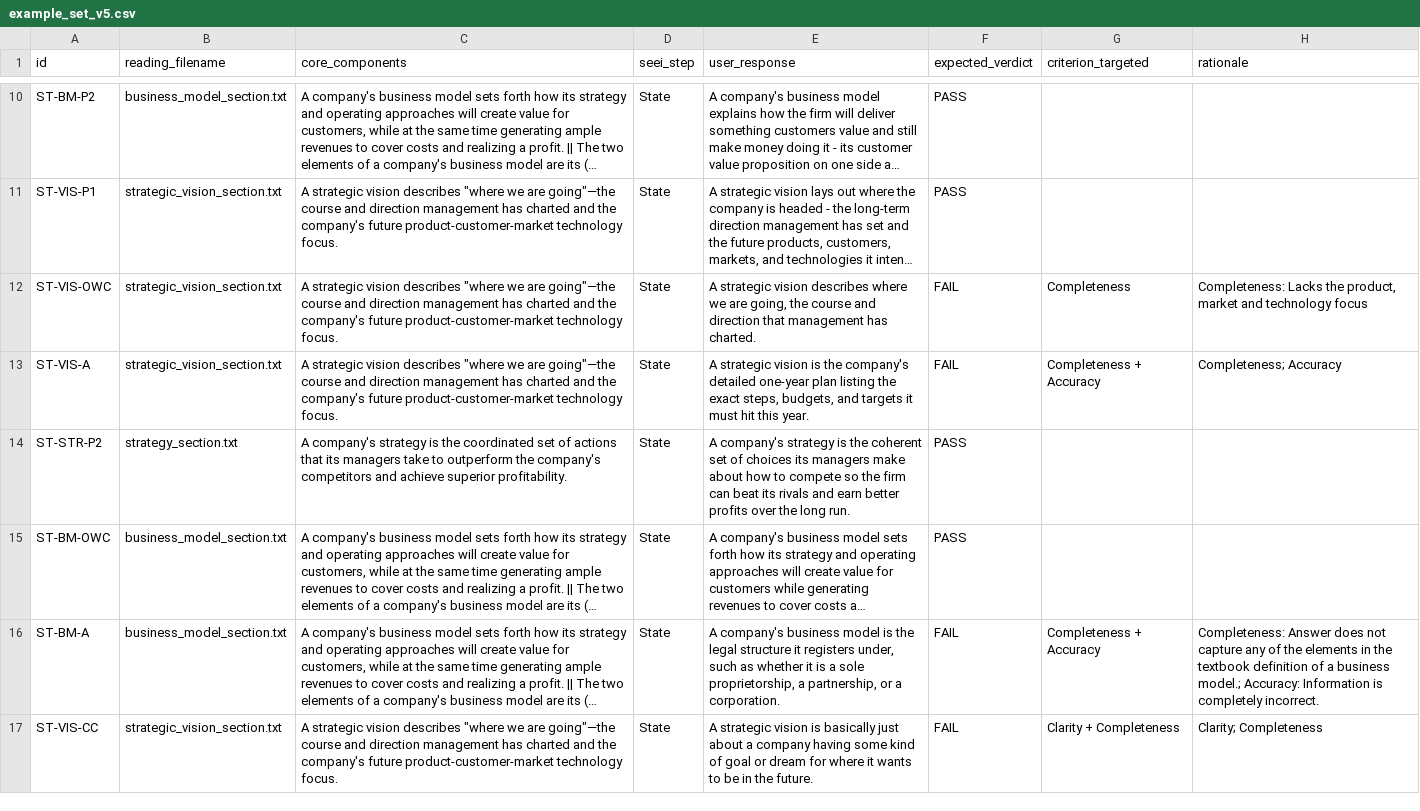
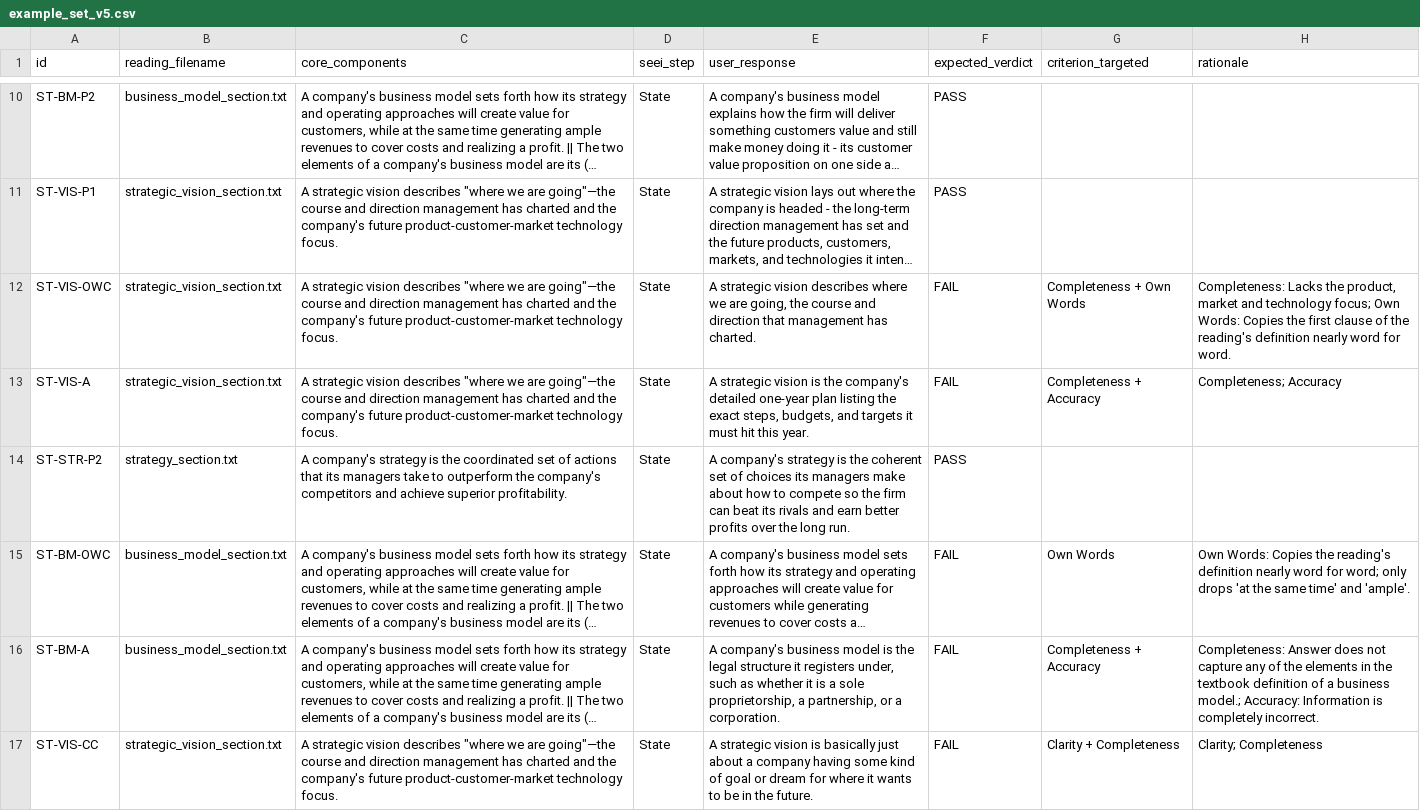
Before and after one commit to Dawsxn/SENSEEI, a CSV file: assessment-agent-eval/data/example_set_v5.csv, drawn as a sheet; only a part is shown, gaps mark what is left out; long unchanged cells end in …; the diff names each change by its address in the sheet, - before the commit and + after, or states it on an @@ line.

```diff
--- a/assessment-agent-eval/data/example_set_v5.csv
+++ b/assessment-agent-eval/data/example_set_v5.csv
-G12 (criterion_targeted): Completeness
+G12 (criterion_targeted): Completeness + Own Words
-H12 (rationale): …and technology focus
+H12 (rationale): …and technology focus; Own Words: Copies the first clause of the reading's definition nearly word for word.
-F15 (expected_verdict): PASS
+F15 (expected_verdict): FAIL
-G15 (criterion_targeted): (empty)
+G15 (criterion_targeted): Own Words
-H15 (rationale): (empty)
+H15 (rationale): Own Words: Copies the reading's definition nearly word for word; only drops 'at the same time' and 'ample'.
```
Also changed, not shown: agents/prompts/versions.csv, assessment-agent-eval/results_log.csv, 18 other files.
